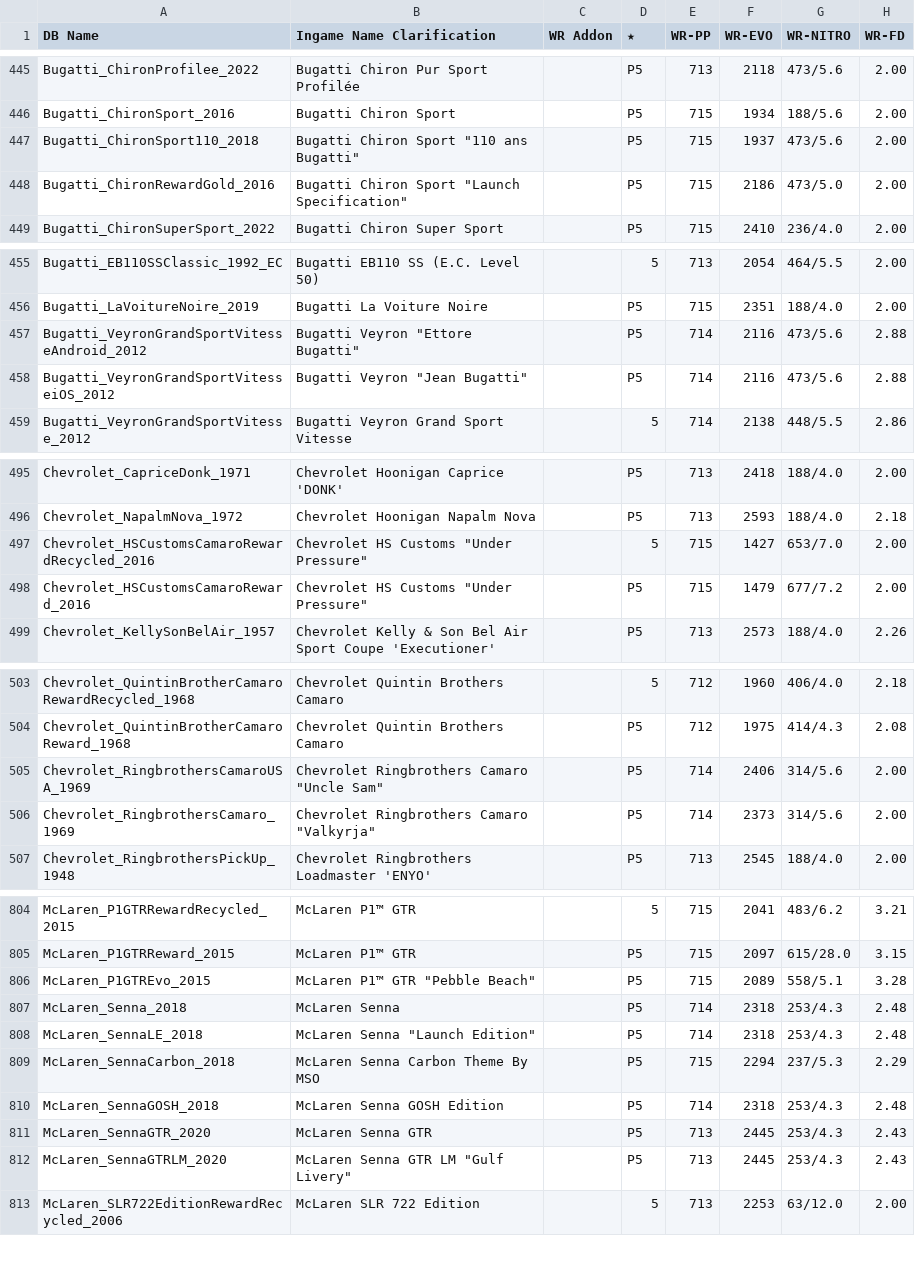
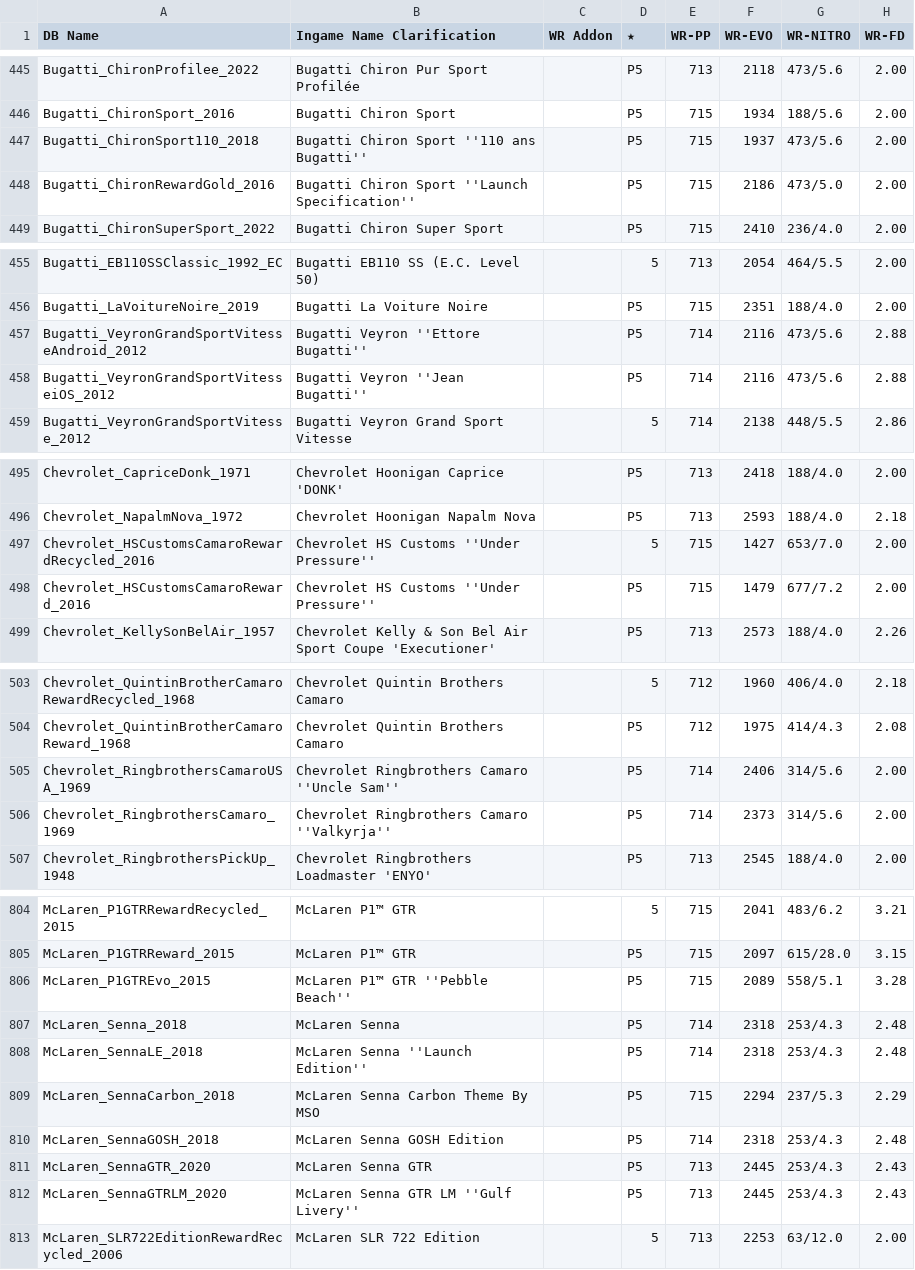
Before and after one commit to Nitro4CSR/CSR2WorldRecordsDB, a CSV file: WR-DB.csv, drawn as a sheet; only a part is shown, gaps mark what is left out; the diff covers the shown part only; the diff names each change by its address in the sheet, - before the commit and + after, or states it on an @@ line.

```diff
--- a/WR-DB.csv
+++ b/WR-DB.csv
-B447 (Ingame Name Clarification): Bugatti Chiron Sport "110 ans Bugatti"
+B447 (Ingame Name Clarification): Bugatti Chiron Sport ''110 ans Bugatti''
-B448 (Ingame Name Clarification): Bugatti Chiron Sport "Launch Specification"
+B448 (Ingame Name Clarification): Bugatti Chiron Sport ''Launch Specification''
-B457 (Ingame Name Clarification): Bugatti Veyron "Ettore Bugatti"
+B457 (Ingame Name Clarification): Bugatti Veyron ''Ettore Bugatti''
-B458 (Ingame Name Clarification): Bugatti Veyron "Jean Bugatti"
+B458 (Ingame Name Clarification): Bugatti Veyron ''Jean Bugatti''
-B497:B498 (Ingame Name Clarification): Chevrolet HS Customs "Under Pressure"
+B497:B498 (Ingame Name Clarification): Chevrolet HS Customs ''Under Pressure''
-B505 (Ingame Name Clarification): Chevrolet Ringbrothers Camaro "Uncle Sam"
+B505 (Ingame Name Clarification): Chevrolet Ringbrothers Camaro ''Uncle Sam''
-B506 (Ingame Name Clarification): Chevrolet Ringbrothers Camaro "Valkyrja"
+B506 (Ingame Name Clarification): Chevrolet Ringbrothers Camaro ''Valkyrja''
-B806 (Ingame Name Clarification): McLaren P1™ GTR "Pebble Beach"
+B806 (Ingame Name Clarification): McLaren P1™ GTR ''Pebble Beach''
-B808 (Ingame Name Clarification): McLaren Senna "Launch Edition"
+B808 (Ingame Name Clarification): McLaren Senna ''Launch Edition''
-B812 (Ingame Name Clarification): McLaren Senna GTR LM "Gulf Livery"
+B812 (Ingame Name Clarification): McLaren Senna GTR LM ''Gulf Livery''
```
Also changed, not shown: 100 edited cells elsewhere in this file.
